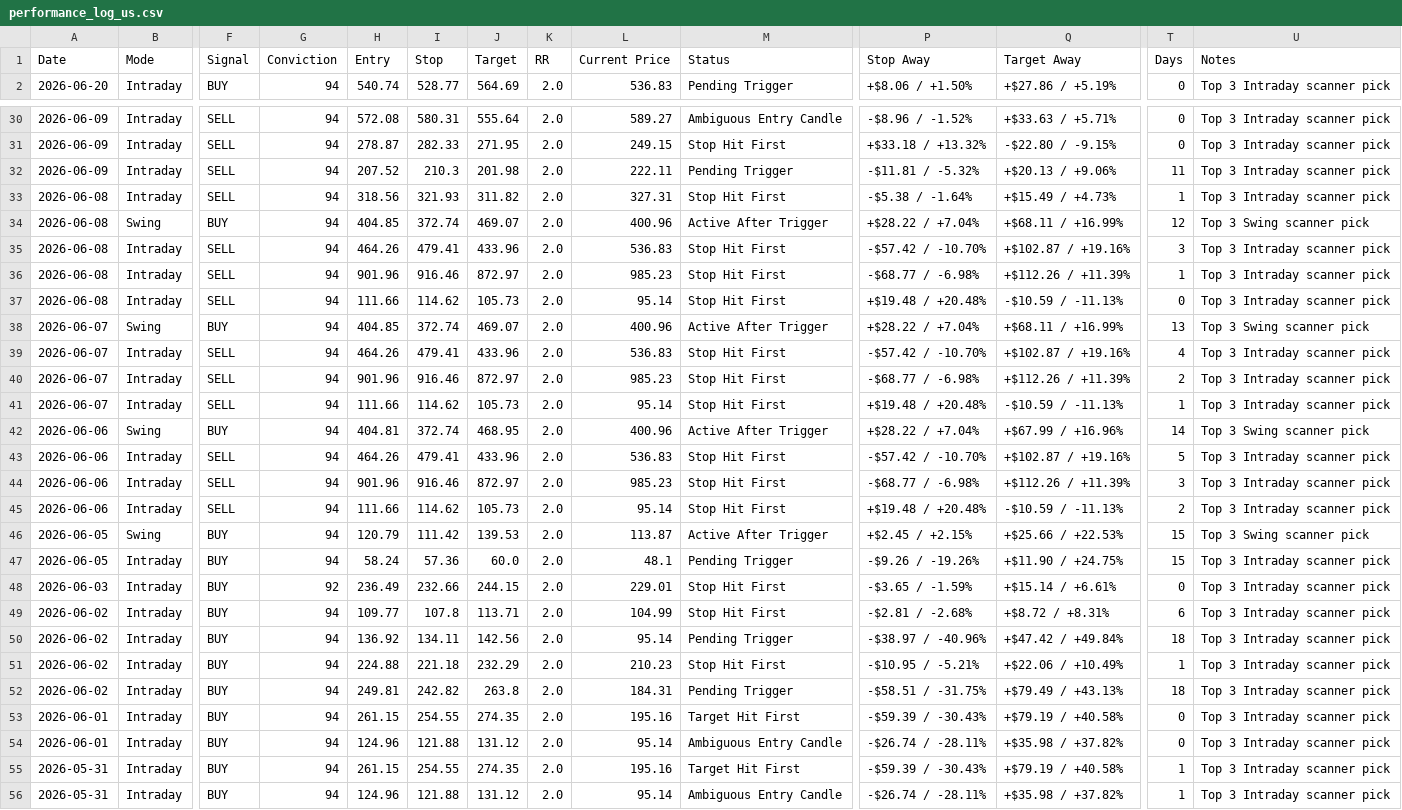
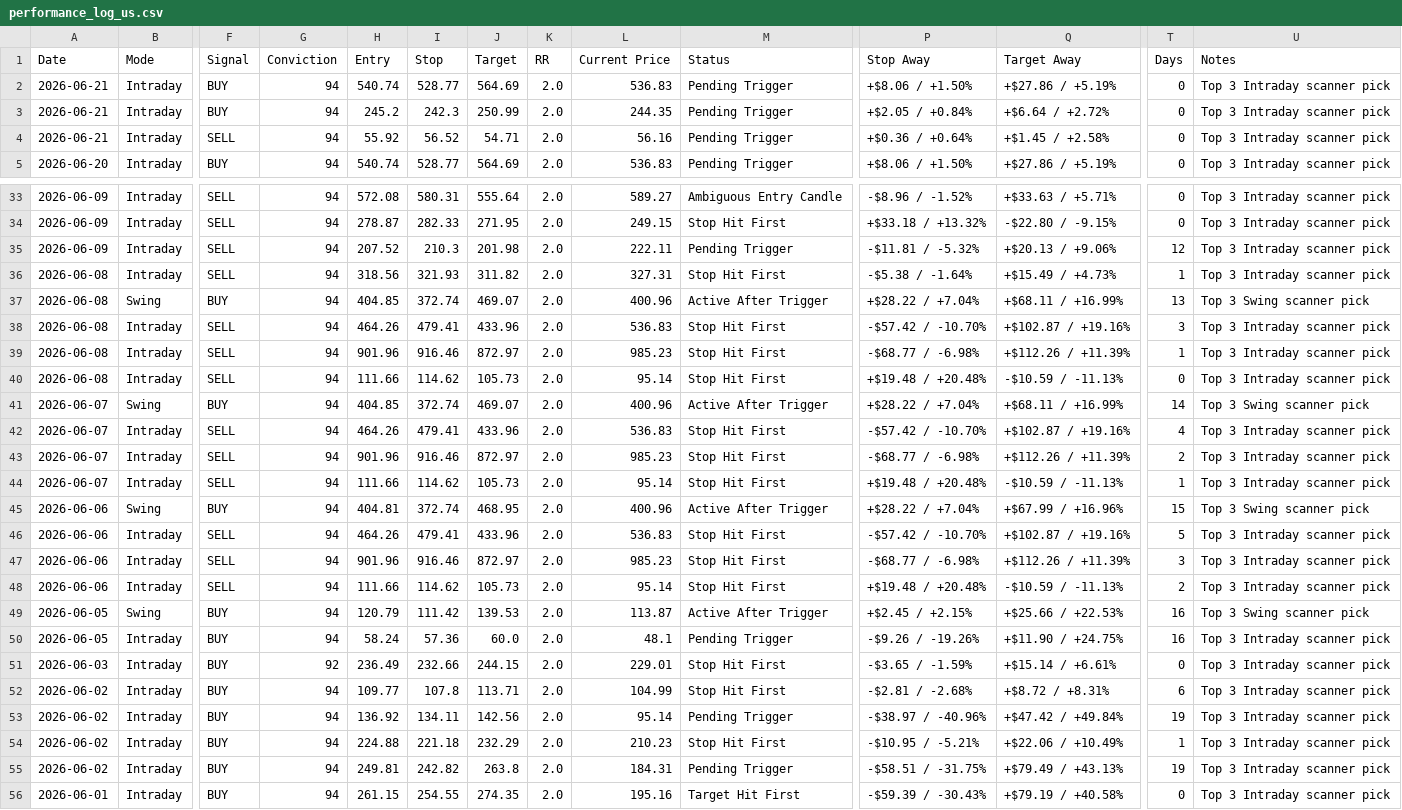
Before and after one commit to pankajmanchnda/swing-trading-scanner-us, a CSV file: performance_log_us.csv, drawn as a sheet; only a part is shown, gaps mark what is left out; the shorter side is filled out with more unchanged rows; addresses are those after the commit; rows hold the shown columns only; the diff covers the shown part only; the diff names each change by its address in the sheet, - before the commit and + after, or states it on an @@ line.

```diff
--- a/performance_log_us.csv
+++ b/performance_log_us.csv
+row 2: 2026-06-21 | Intraday | BUY | 94 | 540.74 | 528.77 | 564.69 | 2.0 | 536.83 | Pending Trigger | +$8.06 / +1.50% | +$27.86 / +5.19% | 0 | Top 3 Intraday scanner pick
+row 3: 2026-06-21 | Intraday | BUY | 94 | 245.2 | 242.3 | 250.99 | 2.0 | 244.35 | Pending Trigger | +$2.05 / +0.84% | +$6.64 / +2.72% | 0 | Top 3 Intraday scanner pick
+row 4: 2026-06-21 | Intraday | SELL | 94 | 55.92 | 56.52 | 54.71 | 2.0 | 56.16 | Pending Trigger | +$0.36 / +0.64% | +$1.45 / +2.58% | 0 | Top 3 Intraday scanner pick
-T35 (Days): 11
+T35 (Days): 12
-T37 (Days): 12
+T37 (Days): 13
-T41 (Days): 13
+T41 (Days): 14
-T45 (Days): 14
+T45 (Days): 15
-T49:T50 (Days): 15
+T49:T50 (Days): 16
-T53 (Days): 18
+T53 (Days): 19
-T55 (Days): 18
+T55 (Days): 19
```
Also changed, not shown: 16 edited cells elsewhere in this file, 1 other file.
